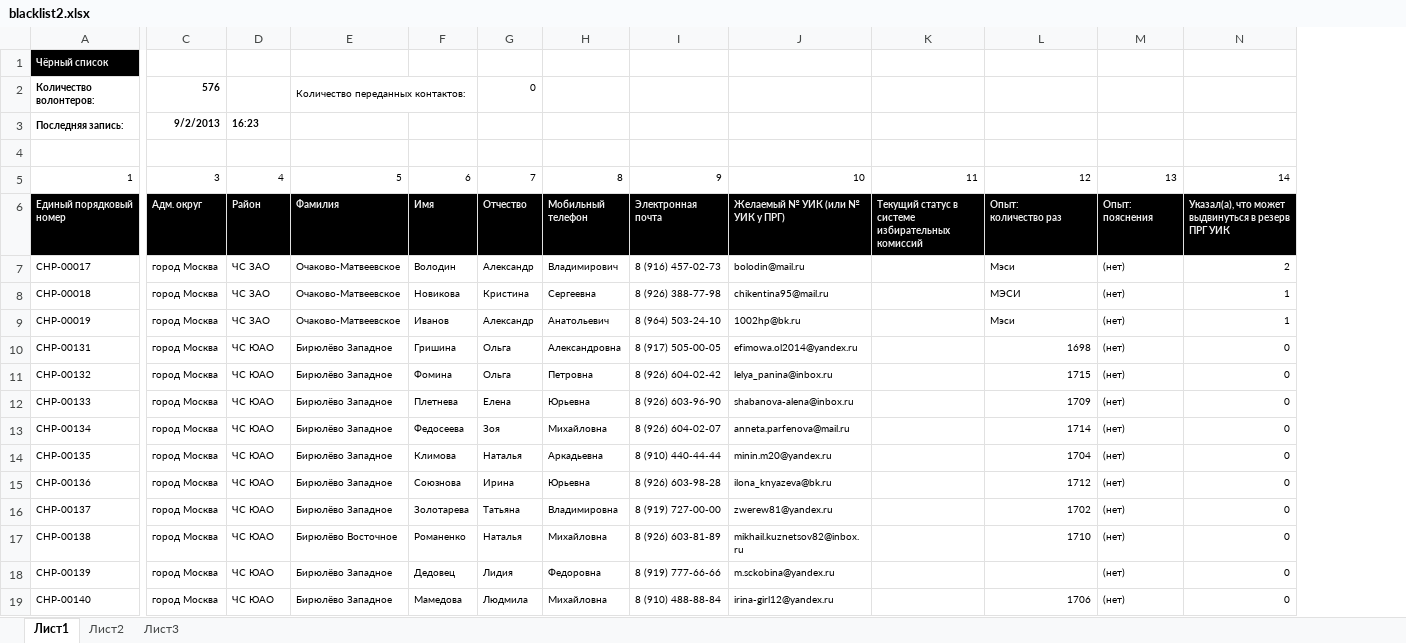
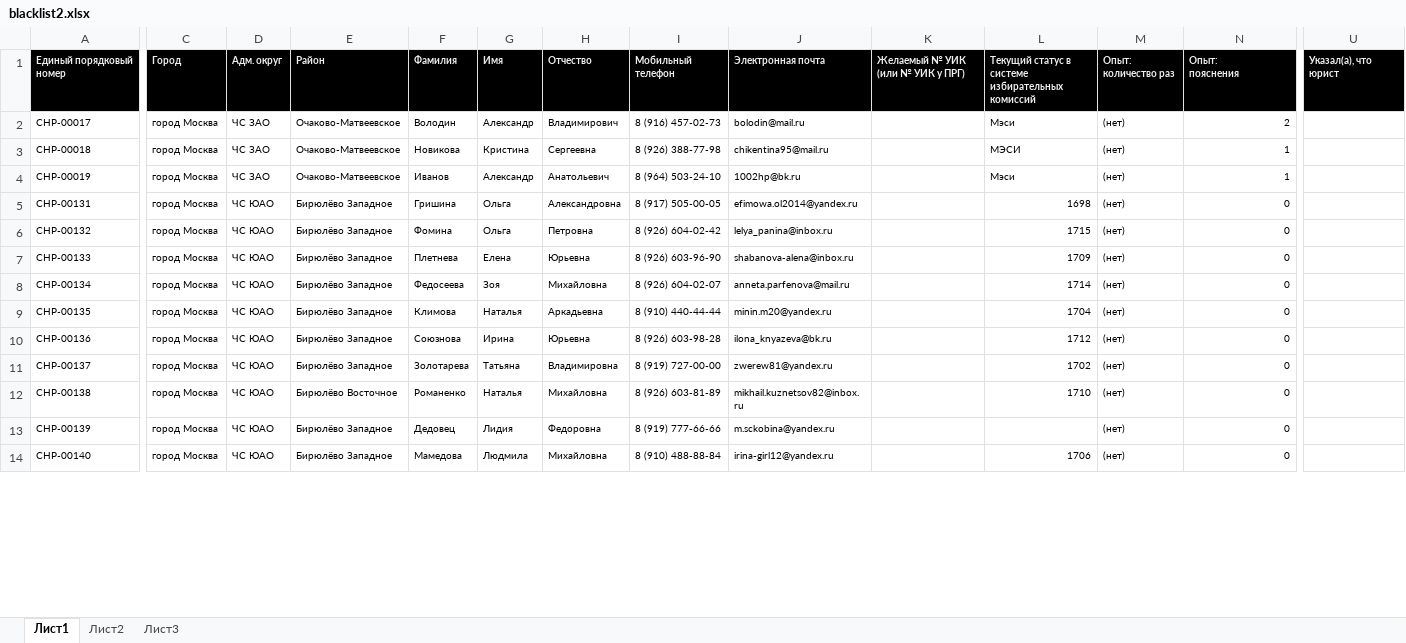
Before and after one commit to fbkinfo/rosvybory, an Excel workbook: docs/blacklist2.xlsx, sheet Лист1, drawn as a sheet; only a part is shown, gaps mark what is left out; values as stored, in another font and other column widths than the file's, no borders; removed rows and columns are numbered as before the commit, all else as after; rows hold the shown columns only; ↵ is a line break in a cell; the diff covers the shown part only; the diff names each change by its address in the sheet, - before the commit and + after, or states it on an @@ line.

Commit message:
Обновлён формат файла с черным списком

```diff
--- a/docs/blacklist2.xlsx (sheet Лист1)
+++ b/docs/blacklist2.xlsx (sheet Лист1)
+column U (Указал(а), что юрист), empty
-row 1: Чёрный список
-row 2: Количество волонтеров: | 576 |  | Количество переданных контактов: |  | 0
-row 3: Последняя запись: | 9/2/2013 | 16:23
-row 4: (empty)
-row 5: 1 | 3 | 4 | 5 | 6 | 7 | 8 | 9 | 10 | 11 | 12 | 13 | 14
-C1: Адм. округ
+C1: Город
-D1: Район
+D1: Адм. округ
-E1: Фамилия
+E1: Район
-F1: Имя
+F1: Фамилия
-G1: Отчество
+G1: Имя
-H1: Мобильный телефон
+H1: Отчество
-I1: Электронная почта
+I1: Мобильный телефон
-J1: Желаемый № УИК (или № УИК у ПРГ)
+J1: Электронная почта
-K1: Текущий статус в системе избирательных комиссий
+K1: Желаемый № УИК (или № УИК у ПРГ)
-L1: Опыт: ↵ количество раз
+L1: Текущий статус в системе избирательных комиссий
-M1: Опыт: ↵ пояснения
+M1: Опыт: ↵ количество раз
-N1: Указал(а), что может выдвинуться в резерв ПРГ УИК
+N1: Опыт: ↵ пояснения
```
Also changed, not shown: 6 edited cells elsewhere in this sheet.
